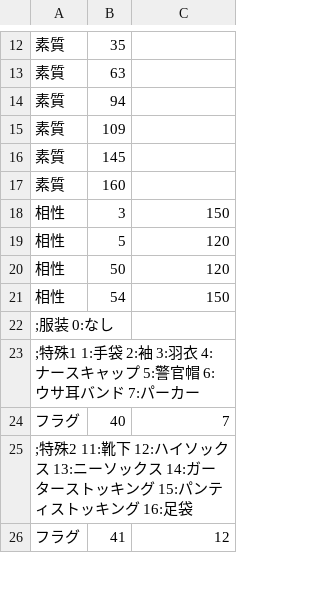
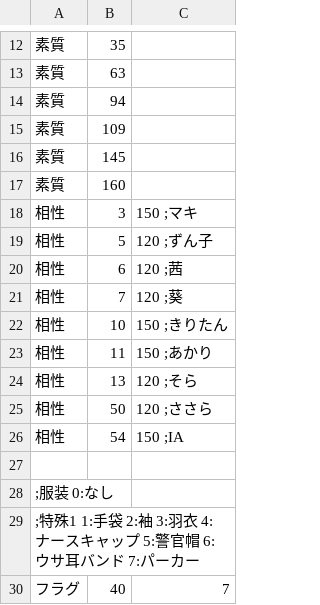
Before and after one commit to average34/eraVoiceroidA, a CSV file: CSV/CHARA/Chara91_ゆかり凛.csv, drawn as a sheet; only a part is shown, gaps mark what is left out; the shorter side is filled out with more unchanged rows.

```diff
--- a/CSV/CHARA/Chara91_ゆかり凛.csv
+++ b/CSV/CHARA/Chara91_ゆかり凛.csv
@@ -17,6 +17,12 @@
 素質,160,
-相性,3,150
-相性,5,120
-相性,50,120
-相性,54,150
+相性,3,150 ;マキ
+相性,5,120 ;ずん子
+相性,6,120 ;茜
+相性,7,120 ;葵
+相性,10,150 ;きりたん
+相性,11,150 ;あかり
+相性,13,120 ;そら
+相性,50,120 ;ささら
+相性,54,150 ;IA
+
 ;服装 0:なし
```
Also changed, not shown: CSV/CHARA/Chara10_きりたん.csv, CSV/CHARA/Chara2_アイ.csv, 17 other files.
